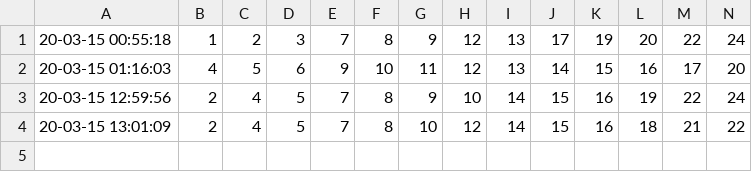
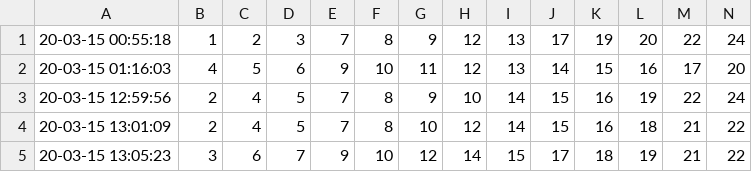
Before and after one commit to GrupoSoftwareSCM/TAREA00, a CSV file: numero.csv, drawn as a sheet; only a part is shown; rows hold the shown columns only; the diff names each change by its address in the sheet, - before the commit and + after, or states it on an @@ line.

```diff
--- a/numero.csv
+++ b/numero.csv
+row 5: 20-03-15 13:05:23 | 3 | 6 | 7 | 9 | 10 | 12 | 14 | 15 | 17 | 18 | 19 | 21 | 22
```
Also changed, not shown: 1 other file.
